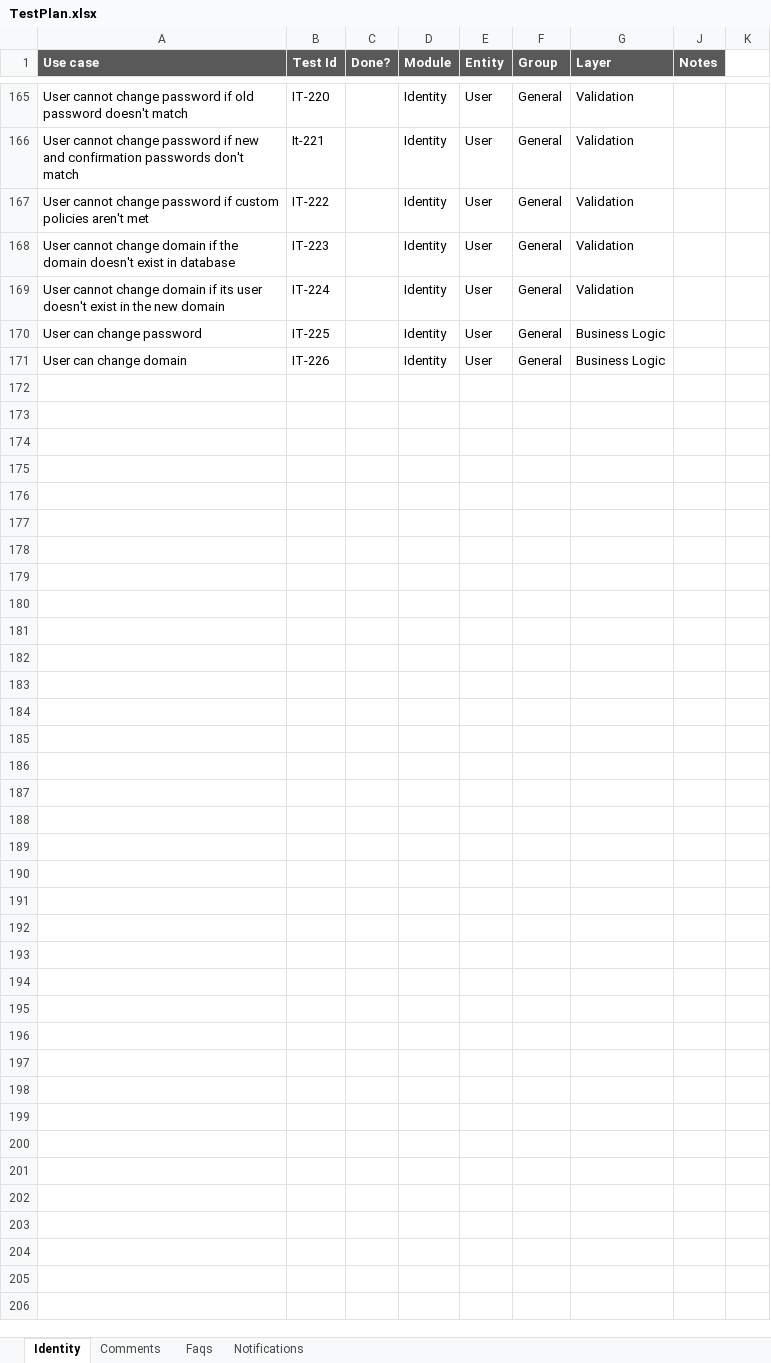
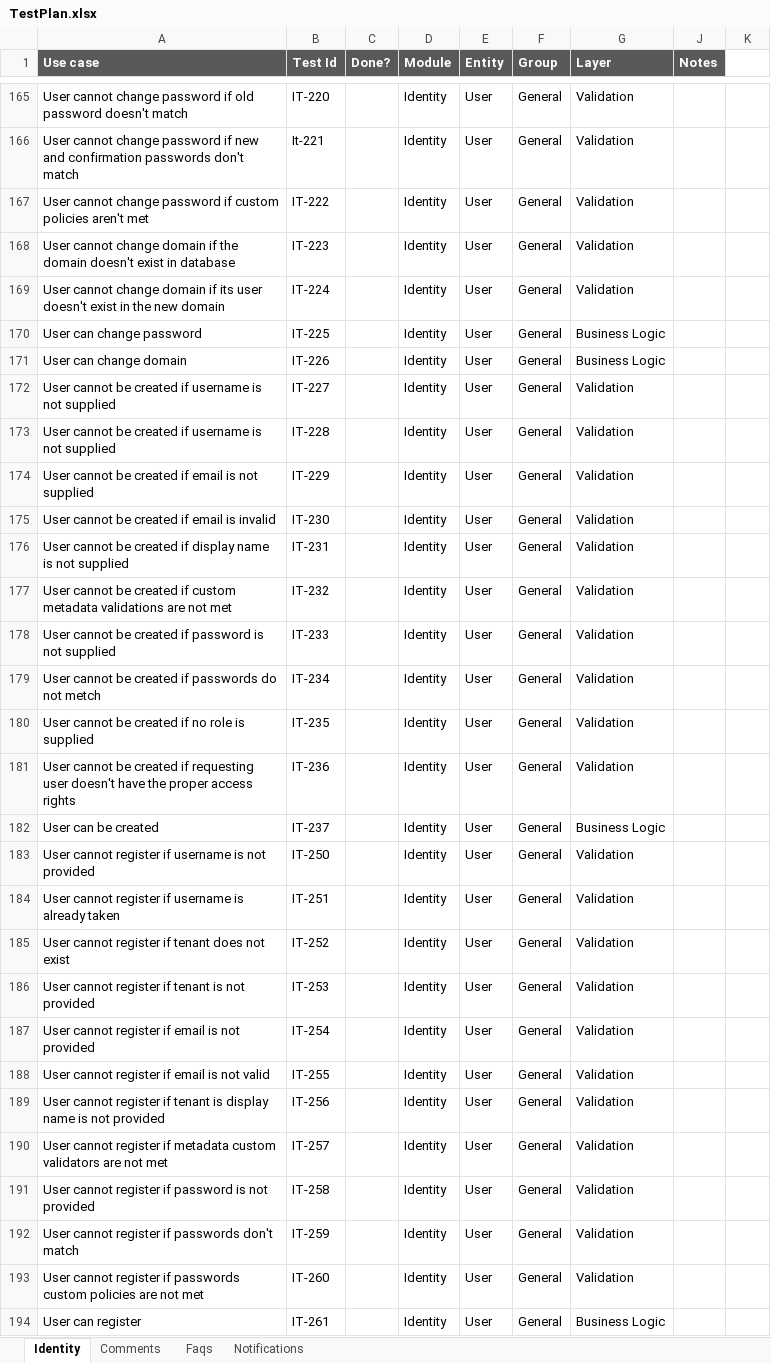
Before and after one commit to rbasniak/rbk-api-modules, an Excel workbook: TestPlan.xlsx, sheet Identity, drawn as a sheet; only a part is shown, gaps mark what is left out; values as stored, in another font and other column widths than the file's, no borders; the diff names each change by its address in the sheet, - before the commit and + after, or states it on an @@ line.

Commit message:
Created placeholder for all new required authentication tests

```diff
--- a/TestPlan.xlsx (sheet Identity)
+++ b/TestPlan.xlsx (sheet Identity)
+row 172: User cannot be created if username is not supplied | IT-227 |  | Identity | User | General | Validation
+row 173: User cannot be created if username is not supplied | IT-228 |  | Identity | User | General | Validation
+row 174: User cannot be created if email is not supplied | IT-229 |  | Identity | User | General | Validation
+row 175: User cannot be created if email is invalid | IT-230 |  | Identity | User | General | Validation
+row 176: User cannot be created if display name is not supplied | IT-231 |  | Identity | User | General | Validation
+row 177: User cannot be created if custom metadata validations are not met | IT-232 |  | Identity | User | General | Validation
+row 178: User cannot be created if password is not supplied | IT-233 |  | Identity | User | General | Validation
+row 179: User cannot be created if passwords do not metch | IT-234 |  | Identity | User | General | Validation
+row 180: User cannot be created if no role is supplied | IT-235 |  | Identity | User | General | Validation
+row 181: User cannot be created if requesting user doesn't have the proper access rights | IT-236 |  | Identity | User | General | Validation
+row 182: User can be created | IT-237 |  | Identity | User | General | Business Logic
+row 183: User cannot register if username is not provided | IT-250 |  | Identity | User | General | Validation
+row 184: User cannot register if username is already taken | IT-251 |  | Identity | User | General | Validation
+row 185: User cannot register if tenant does not exist | IT-252 |  | Identity | User | General | Validation
+row 186: User cannot register if tenant is not provided | IT-253 |  | Identity | User | General | Validation
+row 187: User cannot register if email is not provided | IT-254 |  | Identity | User | General | Validation
+row 188: User cannot register if email is not valid | IT-255 |  | Identity | User | General | Validation
+row 189: User cannot register if tenant is display name is not provided | IT-256 |  | Identity | User | General | Validation
+row 190: User cannot register if metadata custom validators are not met | IT-257 |  | Identity | User | General | Validation
+row 191: User cannot register if password is not provided | IT-258 |  | Identity | User | General | Validation
+row 192: User cannot register if passwords don't match | IT-259 |  | Identity | User | General | Validation
+row 193: User cannot register if passwords custom policies are not met | IT-260 |  | Identity | User | General | Validation
+row 194: User can register | IT-261 |  | Identity | User | General | Business Logic
```
Also changed, not shown: 33 other files.
